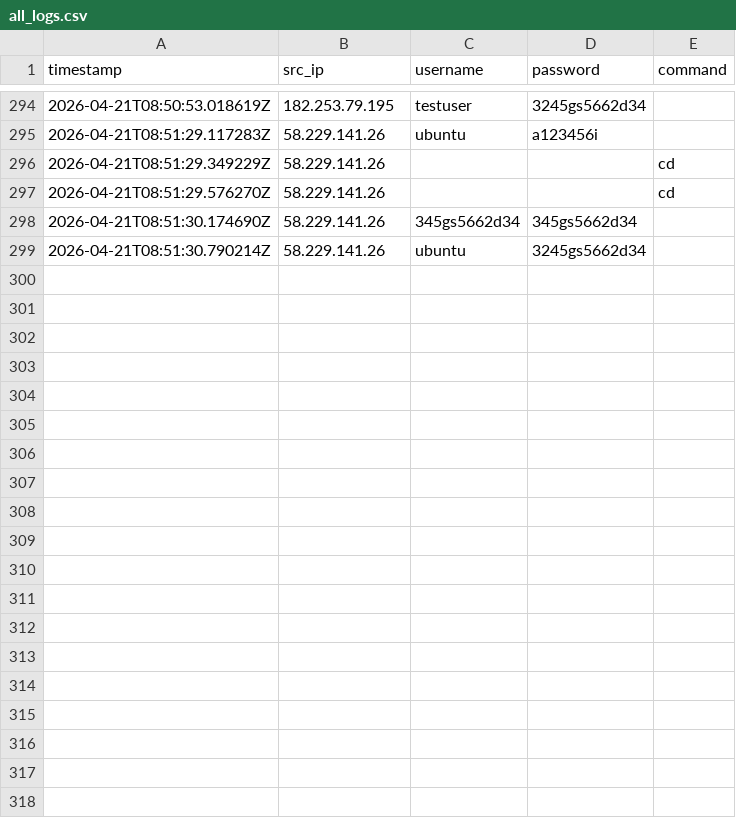
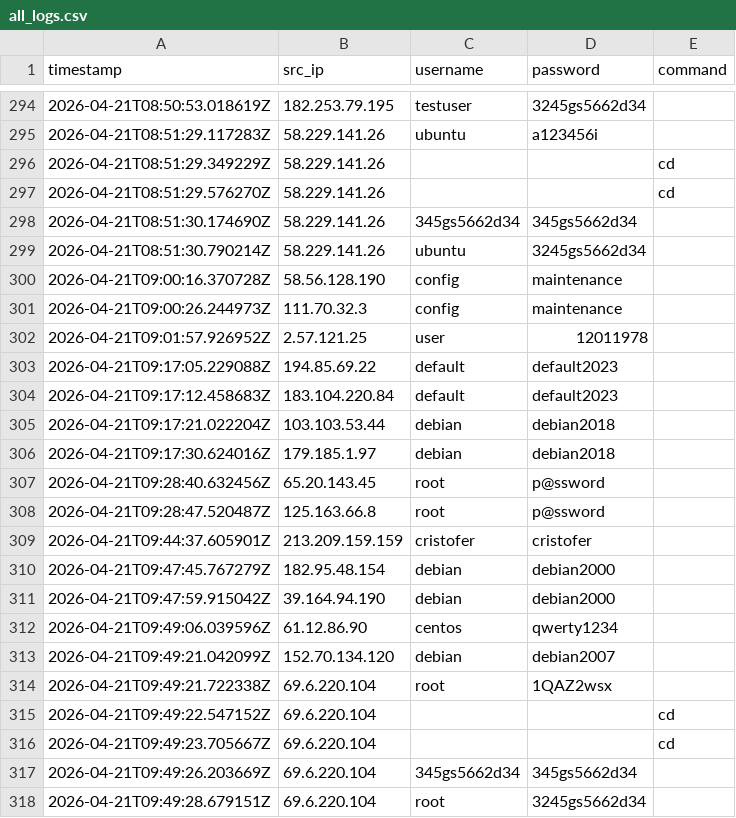
Before and after one commit to Prabhath-de/cowrie-analysis, a CSV file: csv/all_logs.csv, drawn as a sheet; only a part is shown, gaps mark what is left out; the diff covers the shown part only.

```diff
--- a/csv/all_logs.csv
+++ b/csv/all_logs.csv
@@ -299 +299,20 @@ timestamp,src_ip,username,password,command
 2026-04-21T08:51:30.790214Z,58.229.141.26,ubuntu,3245gs5662d34,
+2026-04-21T09:00:16.370728Z,58.56.128.190,config,maintenance,
+2026-04-21T09:00:26.244973Z,111.70.32.3,config,maintenance,
+2026-04-21T09:01:57.926952Z,2.57.121.25,user,12011978,
+2026-04-21T09:17:05.229088Z,194.85.69.22,default,default2023,
+2026-04-21T09:17:12.458683Z,183.104.220.84,default,default2023,
+2026-04-21T09:17:21.022204Z,103.103.53.44,debian,debian2018,
+2026-04-21T09:17:30.624016Z,179.185.1.97,debian,debian2018,
+2026-04-21T09:28:40.632456Z,65.20.143.45,root,p@ssword,
+2026-04-21T09:28:47.520487Z,125.163.66.8,root,p@ssword,
+2026-04-21T09:44:37.605901Z,213.209.159.159,cristofer,cristofer,
+2026-04-21T09:47:45.767279Z,182.95.48.154,debian,debian2000,
+2026-04-21T09:47:59.915042Z,39.164.94.190,debian,debian2000,
+2026-04-21T09:49:06.039596Z,61.12.86.90,centos,qwerty1234,
+2026-04-21T09:49:21.042099Z,152.70.134.120,debian,debian2007,
+2026-04-21T09:49:21.722338Z,69.6.220.104,root,1QAZ2wsx,
+2026-04-21T09:49:22.547152Z,69.6.220.104,,,cd
+2026-04-21T09:49:23.705667Z,69.6.220.104,,,cd
+2026-04-21T09:49:26.203669Z,69.6.220.104,345gs5662d34,345gs5662d34,
+2026-04-21T09:49:28.679151Z,69.6.220.104,root,3245gs5662d34,
```
Also changed, not shown: 9 added rows elsewhere in this file, csv/countries.csv, csv/passwords.csv, 9 other files.
